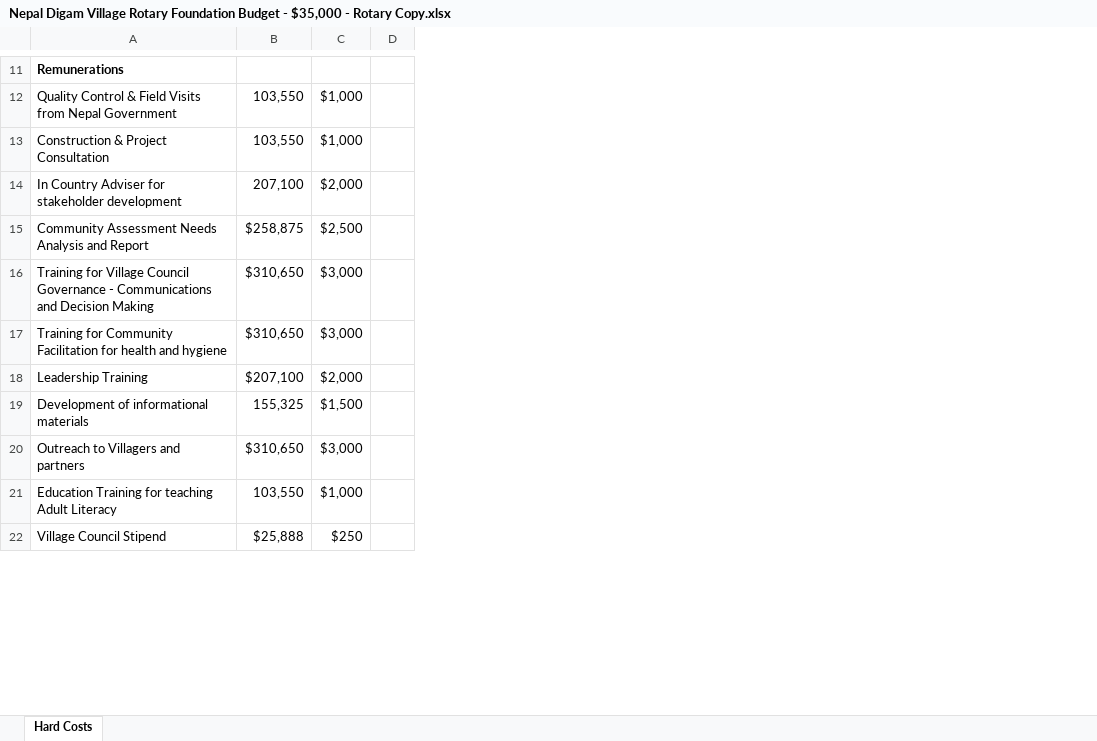
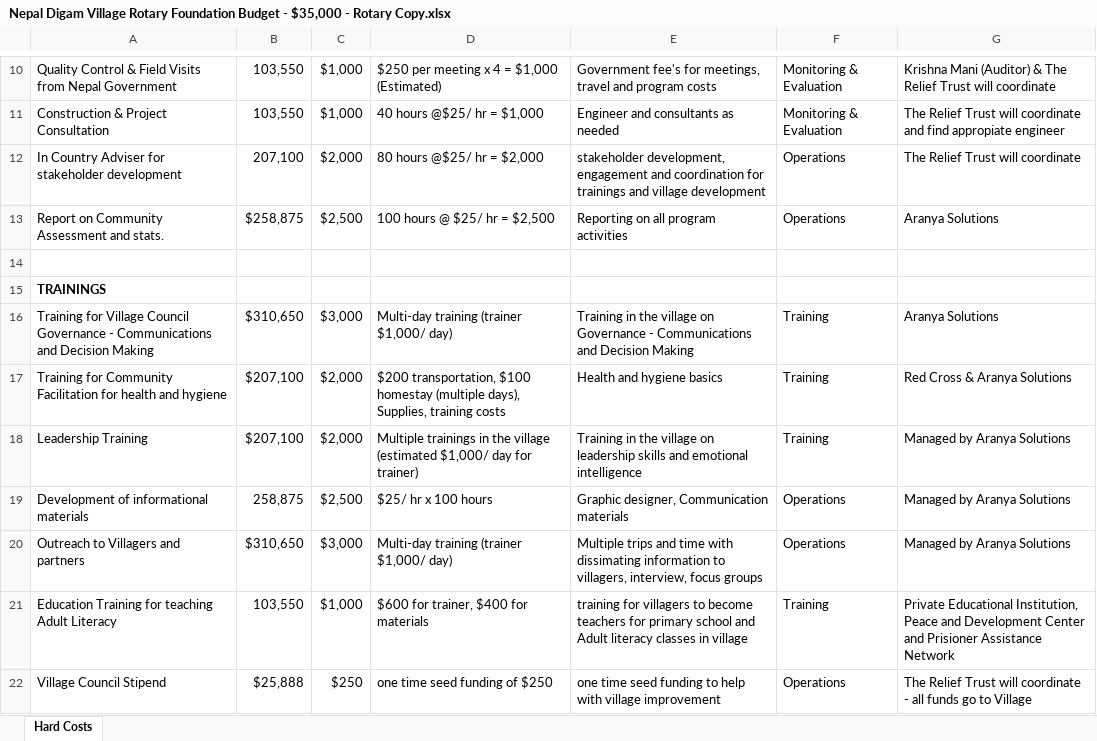
Before and after one commit to elmunoz42/aranya-solutions, an Excel workbook: documents/Nepal Digam Village Rotary Foundation Budget - $35,000 - Rotary Copy.xlsx, sheet Hard Costs, drawn as a sheet; only a part is shown, gaps mark what is left out; values as stored, in another font and other column widths than the file's, no borders; removed rows and columns are numbered as before the commit, all else as after; the diff covers the shown part only; the diff names each change by its address in the sheet, - before the commit and + after, or states it on an @@ line.

```diff
--- a/documents/Nepal Digam Village Rotary Foundation Budget - $35,000 - Rotary Copy.xlsx (sheet Hard Costs)
+++ b/documents/Nepal Digam Village Rotary Foundation Budget - $35,000 - Rotary Copy.xlsx (sheet Hard Costs)
-column D, empty
+column D, rows 10-13: $250 per meeting x 4 = $1,000 (Estimated) | 40 hours @$25/ hr = $1,000 | 80 hours @$25/ hr = $2,000 | 100 hours @ $25/ hr = $2,500; rows 16-22: Multi-day training (trainer $1,000/ day) | $200 transportation, $100 homestay (multiple days), Supplies, training costs | Multiple trainings in the village (estimated $1,000/ day for trainer) | $25/ hr x 100 hours | Multi-day training (trainer $1,000/ day) | $600 for trainer, $400 for materials | one time seed funding of $250
+column E, rows 10-13: Government fee's for meetings, travel and program costs | Engineer and consultants as needed | stakeholder development, engagement and coordination for trainings and village development | Reporting on all program activities; rows 16-22: Training in the village on Governance - Communications and Decision Making | Health and hygiene basics | Training in the village on leadership skills and emotional intelligence | Graphic designer, Communication materials | Multiple trips and time with dissimating information to villagers, interview, focus groups | training for villagers to become teachers for primary school and Adult literacy classes in village | one time seed funding to help with village improvement
+column F, rows 10-13: Monitoring & Evaluation | Monitoring & Evaluation | Operations | Operations; rows 16-22: Training | Training | Training | Operations | Operations | Training | Operations
+column G, rows 10-13: Krishna Mani (Auditor) & The Relief Trust will coordinate | The Relief Trust will coordinate and find appropiate engineer | The Relief Trust will coordinate | Aranya Solutions; rows 16-22: Aranya Solutions | Red Cross & Aranya Solutions | Managed by Aranya Solutions | Managed by Aranya Solutions | Managed by Aranya Solutions | Private Educational Institution, Peace and Development Center and Prisioner Assistance Network | The Relief Trust will coordinate - all funds go to Village
-row 11: Remunerations
-A13: Community Assessment Needs Analysis and Report
+A13: Report on Community Assessment and stats.
+row 14: (empty)
+row 15: TRAININGS
-B17: $310,650
+B17: $207,100
-C17: $3,000
+C17: $2,000
-B19: 155,325
+B19: 258,875
-C19: $1,500
+C19: $2,500
```
Also changed, not shown: 1 added row, 2 removed rows and 3 edited cells elsewhere in this sheet, documents/Katrina's Worksheet _ Nepal Digam Village Rotary Foundation Budget - $35,000 - For Santa rosa Rotary Club.xlsx, 8 other files.
